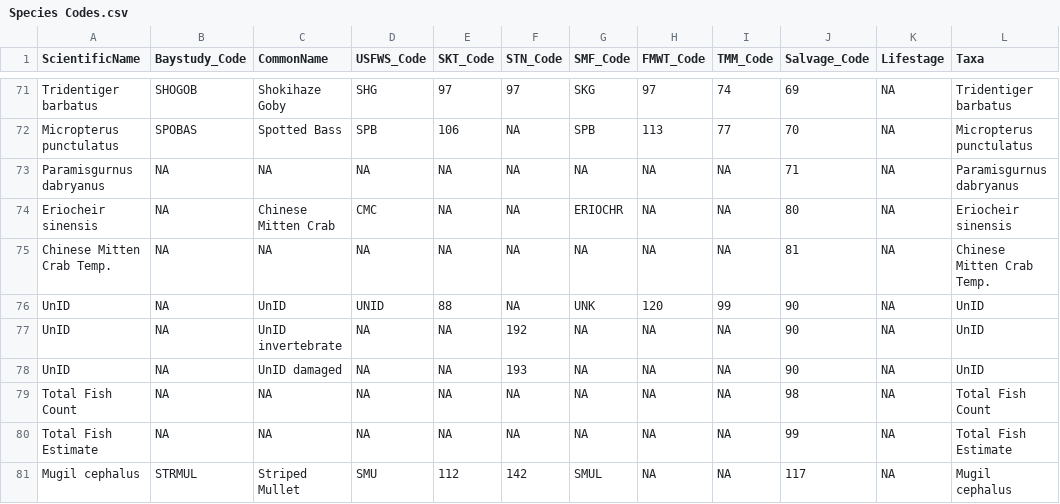
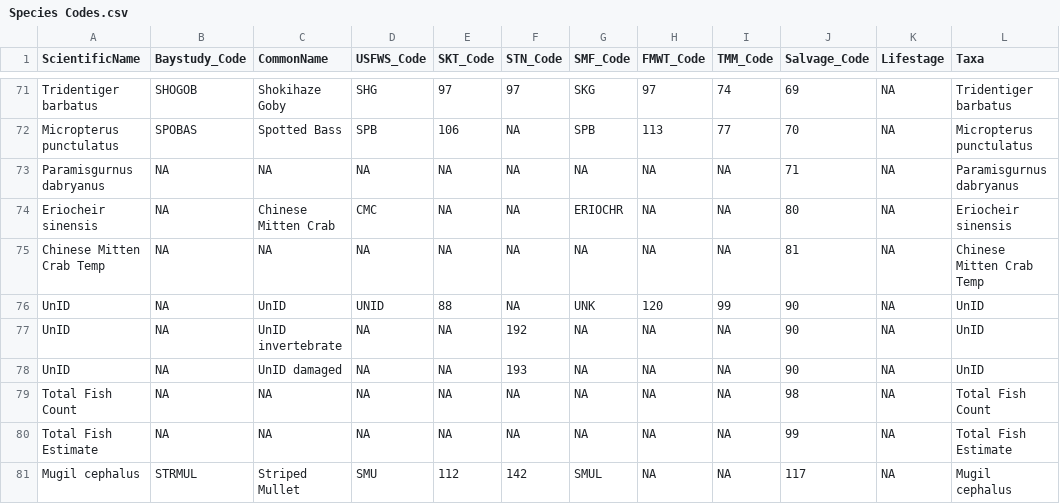
Before and after one commit to sbashevkin/LTMRdata, a CSV file: data-raw/Species Codes.csv, drawn as a sheet; only a part is shown, gaps mark what is left out.

Commit message:
Updating species table
Removing period from Temp. to pass testthat.

Arrow package testthat is causing slight issues due to the size of the data package.

```diff
--- a/data-raw/Species Codes.csv
+++ b/data-raw/Species Codes.csv
@@ -74,3 +74,3 @@ Paramisgurnus dabryanus,NA,NA,NA,NA,NA,NA,NA,NA,71,NA,Paramisgurnus dabryanus
 Eriocheir sinensis,NA,Chinese Mitten Crab,CMC,NA,NA,ERIOCHR,NA,NA,80,NA,Eriocheir sinensis
-Chinese Mitten Crab Temp.,NA,NA,NA,NA,NA,NA,NA,NA,81,NA,Chinese Mitten Crab Temp.
+Chinese Mitten Crab Temp,NA,NA,NA,NA,NA,NA,NA,NA,81,NA,Chinese Mitten Crab Temp
 UnID,NA,UnID,UNID,88,NA,UNK,120,99,90,NA,UnID
```
Also changed, not shown: 5 other files.
